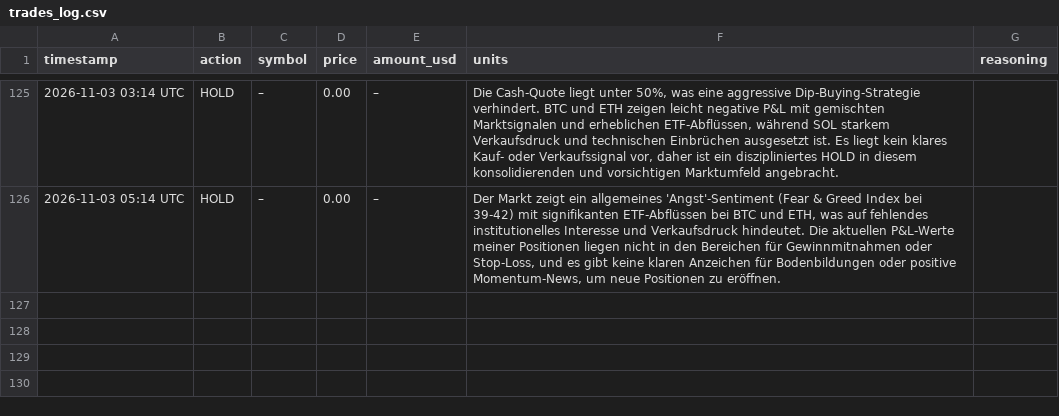
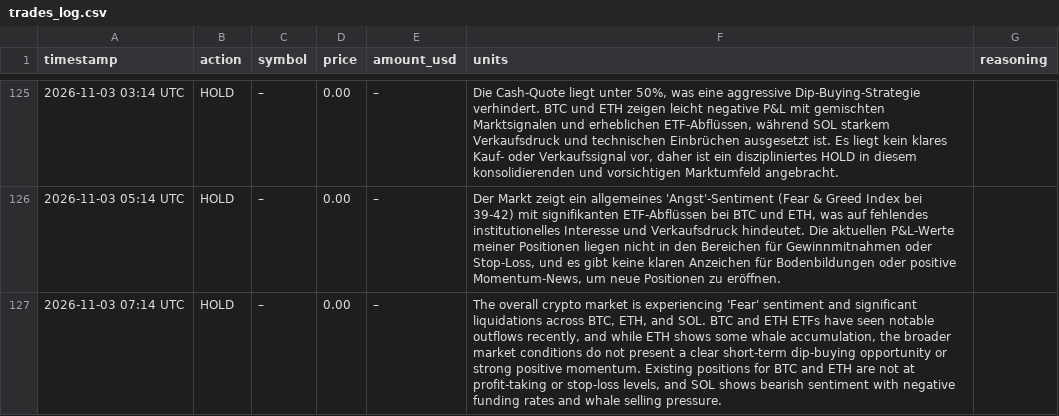
Before and after one commit to hrsnr/crypto_bot, a CSV file: trades_log.csv, drawn as a sheet; only a part is shown, gaps mark what is left out; the diff names each change by its address in the sheet, - before the commit and + after, or states it on an @@ line.

```diff
--- a/trades_log.csv
+++ b/trades_log.csv
+row 127: 2026-11-03 07:14 UTC | HOLD | – | 0.00 | – | The overall crypto market is experiencing 'Fear' sentiment and significant liquidations across BTC, ETH, and SOL. BTC and ETH ETFs have seen notable outflows recently, and while ETH shows some whale accumulation, the broader market conditions do not present a clear short-term dip-buying opportunity or strong positive momentum. Existing positions for BTC and ETH are not at profit-taking or stop-loss levels, and SOL shows bearish sentiment with negative funding rates and whale selling pressure.
```
Also changed, not shown: portfolio_history.csv.
